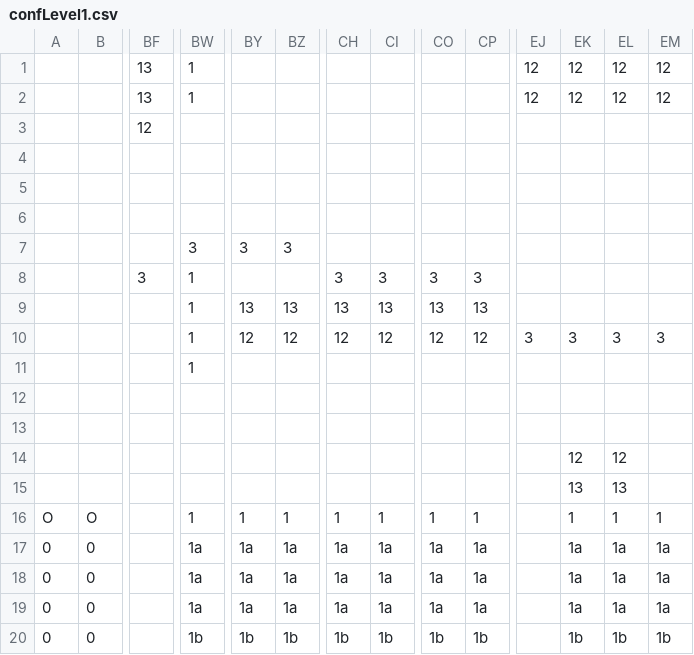
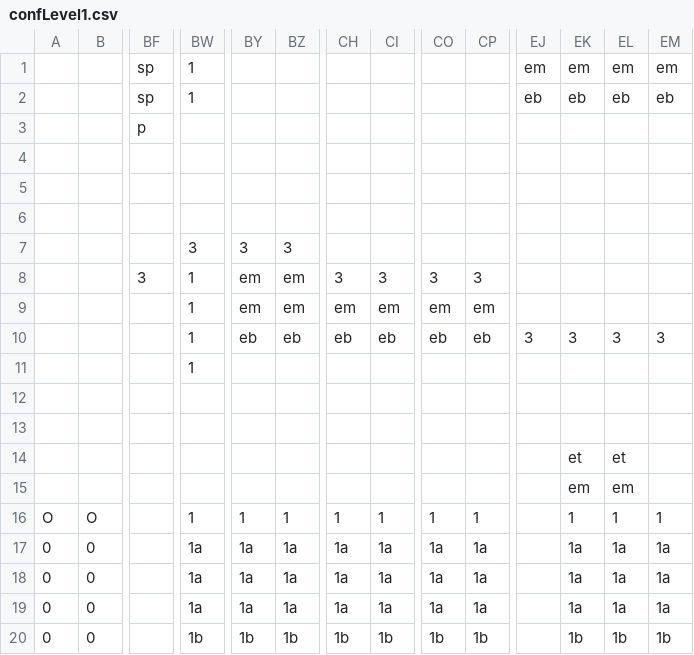
Before and after one commit to BaudouinDrou/Stubi, a CSV file: src/conf/confLevel1.csv, drawn as a sheet; only a part is shown, gaps mark what is left out; removed rows and columns are numbered as before the commit, all else as after; rows hold the shown columns only; the diff names each change by its address in the sheet, - before the commit and + after, or states it on an @@ line.

```diff
--- a/src/conf/confLevel1.csv
+++ b/src/conf/confLevel1.csv
-row 1:  |  | 13 | 1 |  |  |  |  |  |  | 12 | 12 | 12 | 12
-row 2:  |  | 13 | 1 |  |  |  |  |  |  | 12 | 12 | 12 | 12
-row 3:  |  | 12
+row 1:  |  | sp | 1 |  |  |  |  |  |  | em | em | em | em
+row 2:  |  | sp | 1 |  |  |  |  |  |  | eb | eb | eb | eb
+row 3:  |  | p
-BY8: (empty)
+BY8: em
-BZ8: (empty)
+BZ8: em
-BY9: 13
+BY9: em
-BZ9: 13
+BZ9: em
-CH9: 13
+CH9: em
-CI9: 13
+CI9: em
-CO9: 13
+CO9: em
-CP9: 13
+CP9: em
-BY10: 12
+BY10: eb
-BZ10: 12
+BZ10: eb
-CH10: 12
+CH10: eb
-CI10: 12
+CI10: eb
-CO10: 12
+CO10: eb
-CP10: 12
+CP10: eb
-EK14: 12
+EK14: et
-EL14: 12
+EL14: et
-EK15: 13
+EK15: em
-EL15: 13
+EL15: em
```
Also changed, not shown: src/conf/obstacleAttributes.csv, 1 other file.
